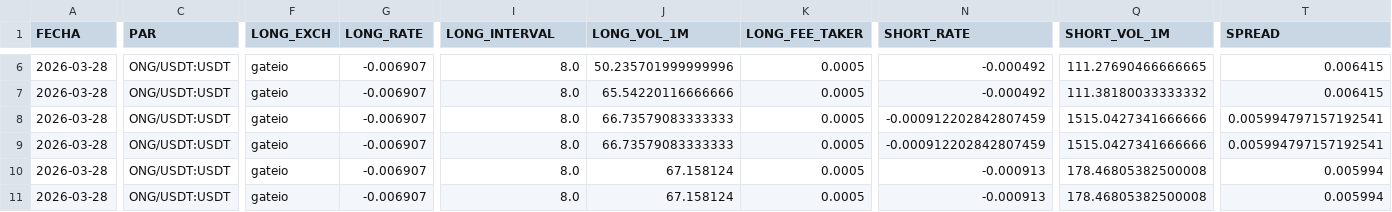
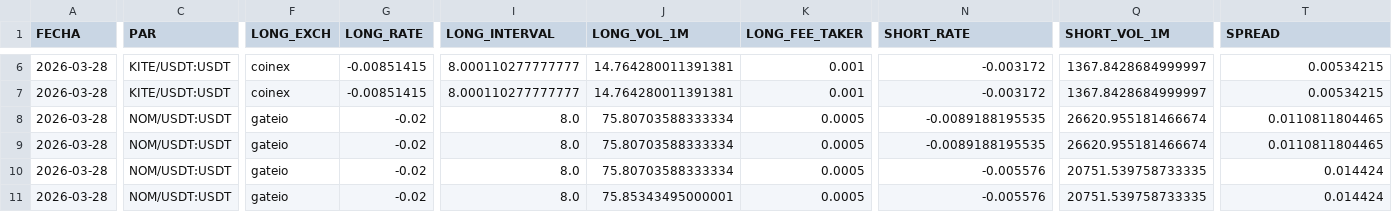
Before and after one commit to quant-ai-bit/antigravity, a CSV file: advanced_opportunities.csv, drawn as a sheet; only a part is shown, gaps mark what is left out; the diff covers the shown part only; the diff names each change by its address in the sheet, - before the commit and + after, or states it on an @@ line.

```diff
--- a/advanced_opportunities.csv
+++ b/advanced_opportunities.csv
-C6:C7 (PAR): ONG/USDT:USDT
+C6:C7 (PAR): KITE/USDT:USDT
-F6:F7 (LONG_EXCH): gateio
+F6:F7 (LONG_EXCH): coinex
-G6:G7 (LONG_RATE): -0.006907
+G6:G7 (LONG_RATE): -0.00851415
-I6:I7 (LONG_INTERVAL): 8.0
+I6:I7 (LONG_INTERVAL): 8.000110277777777
-J6 (LONG_VOL_1M): 50.235701999999996
+J6 (LONG_VOL_1M): 14.764280011391381
-K6:K7 (LONG_FEE_TAKER): 0.0005
+K6:K7 (LONG_FEE_TAKER): 0.001
-N6:N7 (SHORT_RATE): -0.000492
+N6:N7 (SHORT_RATE): -0.003172
-Q6 (SHORT_VOL_1M): 111.27690466666665
+Q6 (SHORT_VOL_1M): 1367.8428684999997
-T6:T7 (SPREAD): 0.006415
+T6:T7 (SPREAD): 0.00534215
-J7 (LONG_VOL_1M): 65.54220116666666
+J7 (LONG_VOL_1M): 14.764280011391381
-Q7 (SHORT_VOL_1M): 111.38180033333332
+Q7 (SHORT_VOL_1M): 1367.8428684999997
-C8:C11 (PAR): ONG/USDT:USDT
+C8:C11 (PAR): NOM/USDT:USDT
-G8:G11 (LONG_RATE): -0.006907
+G8:G11 (LONG_RATE): -0.02
-J8:J9 (LONG_VOL_1M): 66.73579083333333
+J8:J9 (LONG_VOL_1M): 75.80703588333334
-N8:N9 (SHORT_RATE): -0.000912202842807459
+N8:N9 (SHORT_RATE): -0.0089188195535
-Q8:Q9 (SHORT_VOL_1M): 1515.0427341666666
+Q8:Q9 (SHORT_VOL_1M): 26620.955181466674
-T8:T9 (SPREAD): 0.005994797157192541
+T8:T9 (SPREAD): 0.0110811804465
-J10 (LONG_VOL_1M): 67.158124
+J10 (LONG_VOL_1M): 75.80703588333334
-N10:N11 (SHORT_RATE): -0.000913
+N10:N11 (SHORT_RATE): -0.005576
-Q10:Q11 (SHORT_VOL_1M): 178.46805382500008
+Q10:Q11 (SHORT_VOL_1M): 20751.539758733335
-T10:T11 (SPREAD): 0.005994
+T10:T11 (SPREAD): 0.014424
-J11 (LONG_VOL_1M): 67.158124
+J11 (LONG_VOL_1M): 75.85343495000001
```
Also changed, not shown: 76 edited cells elsewhere in this file, 1 other file.
